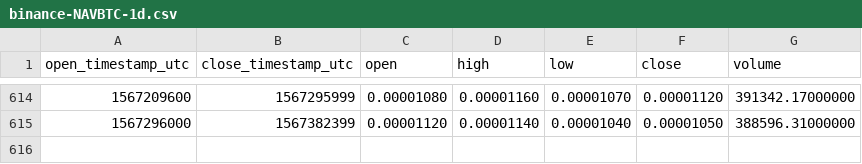
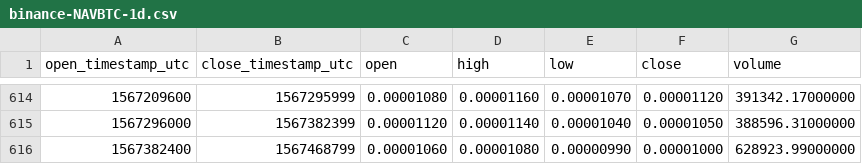
Before and after one commit to cryptobigbro/binance-NAVBTC, a CSV file: binance-NAVBTC-1d.csv, drawn as a sheet; only a part is shown, gaps mark what is left out; the diff names each change by its address in the sheet, - before the commit and + after, or states it on an @@ line.

Commit message:
Update OHLCV data.

```diff
--- a/binance-NAVBTC-1d.csv
+++ b/binance-NAVBTC-1d.csv
+row 616: 1567382400 | 1567468799 | 0.00001060 | 0.00001080 | 0.00000990 | 0.00001000 | 628923.99000000
```
Also changed, not shown: 1 other file.
